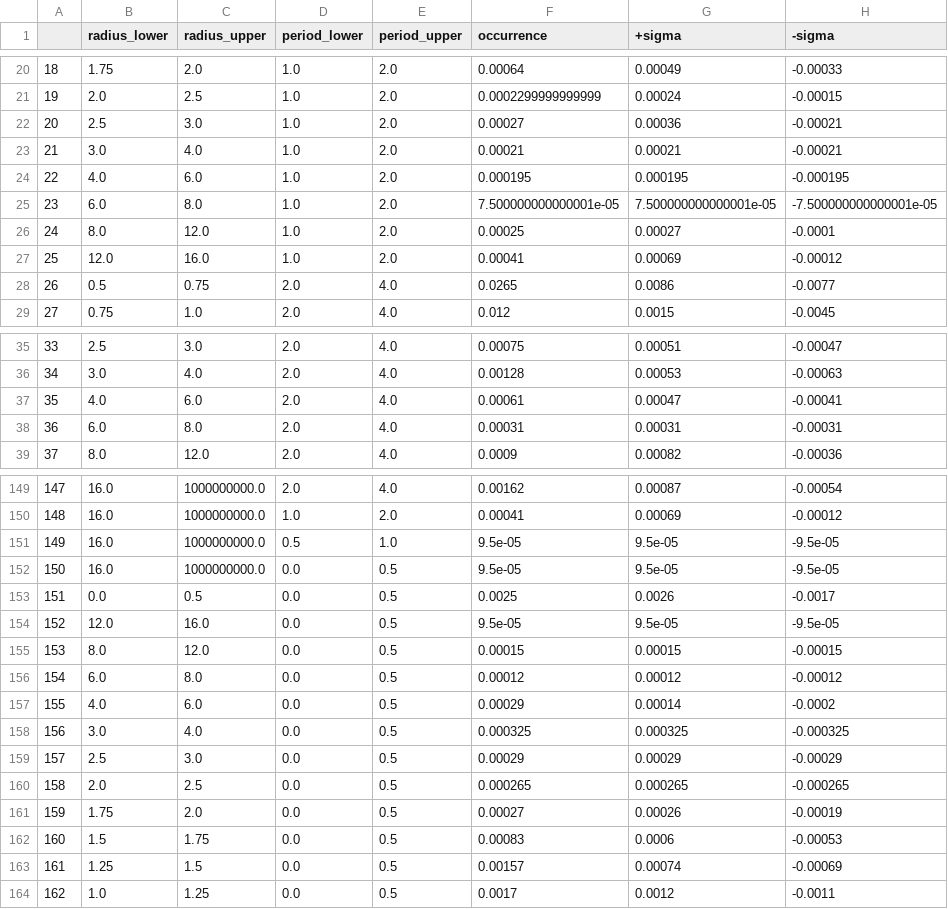
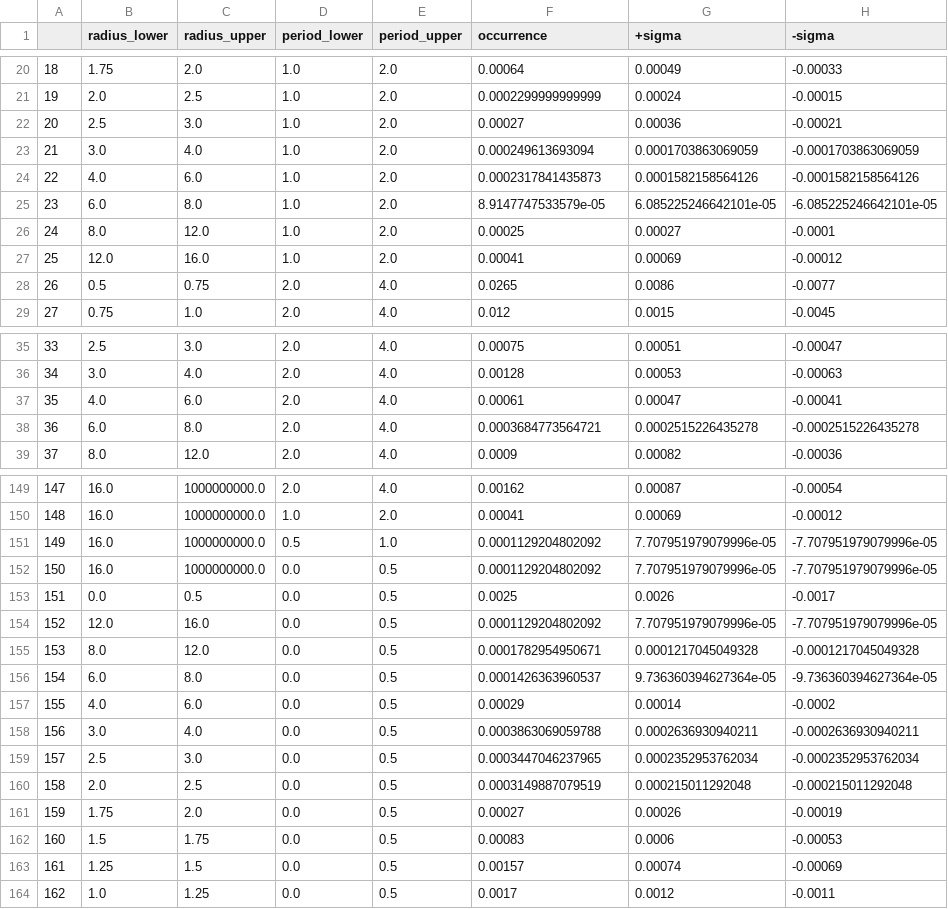
Before and after one commit to smblodgett/kepler_globals, a CSV file: data/occurrence_rates_hsu.csv, drawn as a sheet; only a part is shown, gaps mark what is left out; the diff covers the shown part only.

```diff
--- a/data/occurrence_rates_hsu.csv
+++ b/data/occurrence_rates_hsu.csv
@@ -22,5 +22,5 @@
 20,2.5,3.0,1.0,2.0,0.00027,0.00036,-0.00021
-21,3.0,4.0,1.0,2.0,0.00021,0.00021,-0.00021
-22,4.0,6.0,1.0,2.0,0.000195,0.000195,-0.000195
-23,6.0,8.0,1.0,2.0,7.500000000000001e-05,7.500000000000001e-05,-7.500000000000001e-05
+21,3.0,4.0,1.0,2.0,0.000249613693094,0.0001703863069059,-0.0001703863069059
+22,4.0,6.0,1.0,2.0,0.0002317841435873,0.0001582158564126,-0.0001582158564126
+23,6.0,8.0,1.0,2.0,8.9147747533579e-05,6.085225246642101e-05,-6.085225246642101e-05
 24,8.0,12.0,1.0,2.0,0.00025,0.00027,-0.0001
@@ -37,3 +37,3 @@
 35,4.0,6.0,2.0,4.0,0.00061,0.00047,-0.00041
-36,6.0,8.0,2.0,4.0,0.00031,0.00031,-0.00031
+36,6.0,8.0,2.0,4.0,0.0003684773564721,0.0002515226435278,-0.0002515226435278
 37,8.0,12.0,2.0,4.0,0.0009,0.00082,-0.00036
@@ -150,12 +150,12 @@
 148,16.0,1000000000.0,1.0,2.0,0.00041,0.00069,-0.00012
-149,16.0,1000000000.0,0.5,1.0,9.5e-05,9.5e-05,-9.5e-05
-150,16.0,1000000000.0,0.0,0.5,9.5e-05,9.5e-05,-9.5e-05
+149,16.0,1000000000.0,0.5,1.0,0.0001129204802092,7.707951979079996e-05,-7.707951979079996e-05
+150,16.0,1000000000.0,0.0,0.5,0.0001129204802092,7.707951979079996e-05,-7.707951979079996e-05
 151,0.0,0.5,0.0,0.5,0.0025,0.0026,-0.0017
-152,12.0,16.0,0.0,0.5,9.5e-05,9.5e-05,-9.5e-05
-153,8.0,12.0,0.0,0.5,0.00015,0.00015,-0.00015
-154,6.0,8.0,0.0,0.5,0.00012,0.00012,-0.00012
+152,12.0,16.0,0.0,0.5,0.0001129204802092,7.707951979079996e-05,-7.707951979079996e-05
+153,8.0,12.0,0.0,0.5,0.0001782954950671,0.0001217045049328,-0.0001217045049328
+154,6.0,8.0,0.0,0.5,0.0001426363960537,9.736360394627364e-05,-9.736360394627364e-05
 155,4.0,6.0,0.0,0.5,0.00029,0.00014,-0.0002
-156,3.0,4.0,0.0,0.5,0.000325,0.000325,-0.000325
-157,2.5,3.0,0.0,0.5,0.00029,0.00029,-0.00029
-158,2.0,2.5,0.0,0.5,0.000265,0.000265,-0.000265
+156,3.0,4.0,0.0,0.5,0.0003863069059788,0.0002636930940211,-0.0002636930940211
+157,2.5,3.0,0.0,0.5,0.0003447046237965,0.0002352953762034,-0.0002352953762034
+158,2.0,2.5,0.0,0.5,0.0003149887079519,0.000215011292048,-0.000215011292048
 159,1.75,2.0,0.0,0.5,0.00027,0.00026,-0.00019
```
Also changed, not shown: 108 edited cells elsewhere in this file, 5 other files.
